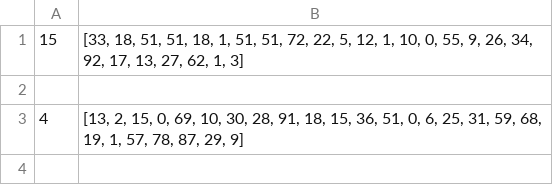
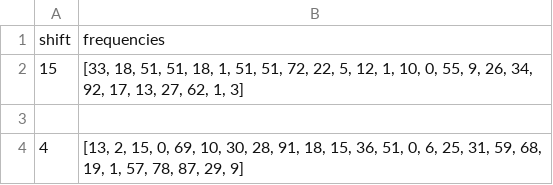
Before and after one commit to petezh/Neural-Cryptanalysis, a CSV file: generator/caepairs.csv, drawn as a sheet; only a part is shown; the shorter side is filled out with more unchanged rows; the diff names each change by its address in the sheet, - before the commit and + after, or states it on an @@ line.

```diff
--- a/generator/caepairs.csv
+++ b/generator/caepairs.csv
+row 1: shift | frequencies
```
Also changed, not shown: 1 other file.
